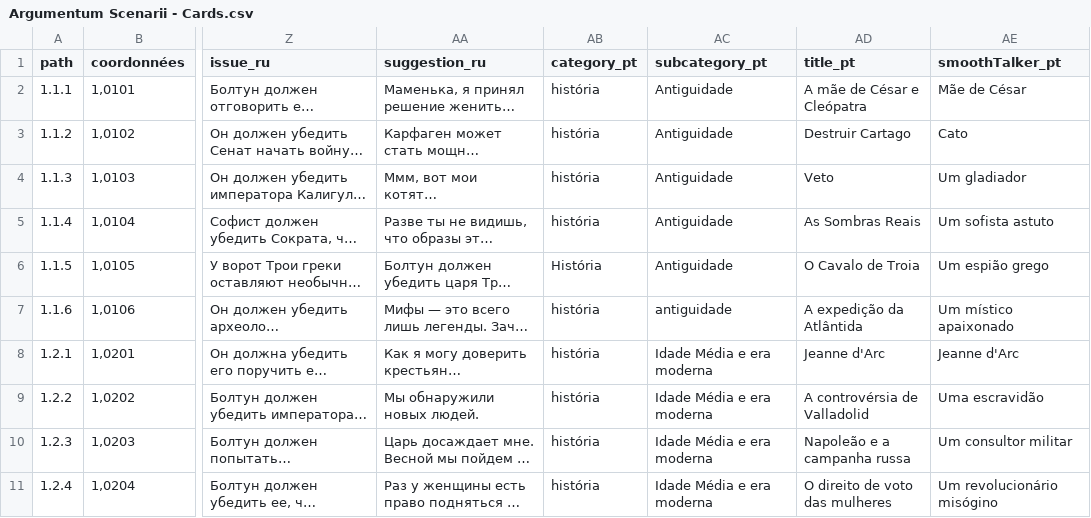
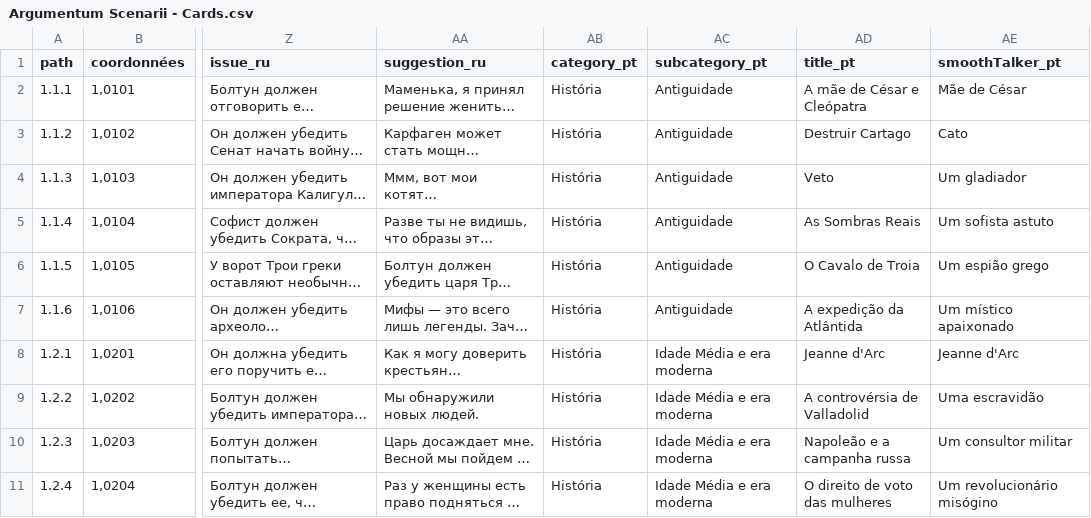
Before and after one commit to ArgumentumGames/Argumentum, a CSV file: Cards/Scenarii/Argumentum Scenarii - Cards.csv, drawn as a sheet; only a part is shown, gaps mark what is left out; long unchanged cells end in …; the diff covers the shown part only; the diff names each change by its address in the sheet, - before the commit and + after, or states it on an @@ line.

```diff
--- a/Cards/Scenarii/Argumentum Scenarii - Cards.csv
+++ b/Cards/Scenarii/Argumentum Scenarii - Cards.csv
-AB2:AB5 (category_pt): história
+AB2:AB5 (category_pt): História
-AB7:AB11 (category_pt): história
+AB7:AB11 (category_pt): História
-AC7 (subcategory_pt): antiguidade
+AC7 (subcategory_pt): Antiguidade
```
Also changed, not shown: 103 edited cells elsewhere in this file.
